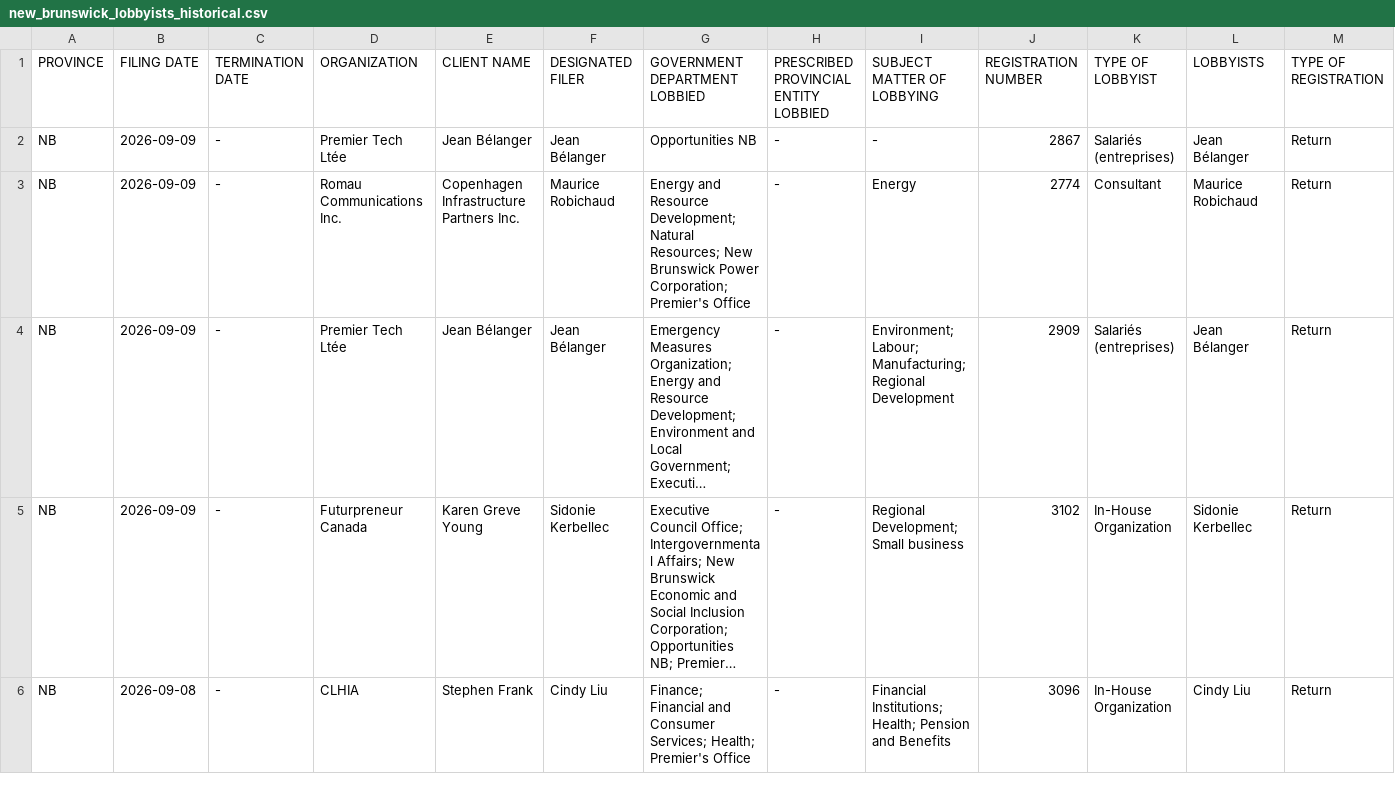
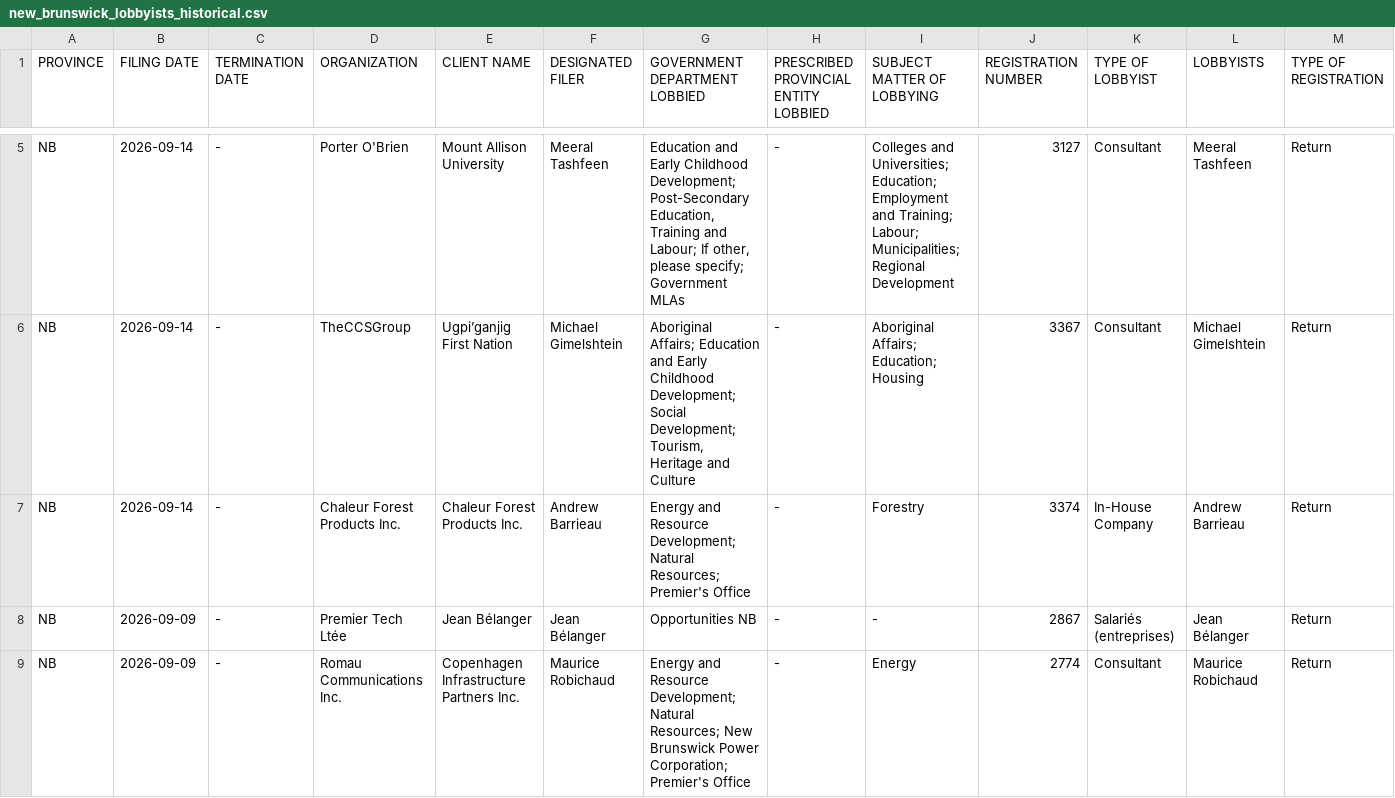
Before and after one commit to J7892/canada-lobbyist-tracker, a CSV file: new_brunswick/new_brunswick_lobbyists_historical.csv, drawn as a sheet; only a part is shown, gaps mark what is left out; the shorter side is filled out with more unchanged rows; long unchanged cells end in …; rows hold the shown columns only; the diff covers the shown part only; the diff names each change by its address in the sheet, - before the commit and + after, or states it on an @@ line.

```diff
--- a/new_brunswick/new_brunswick_lobbyists_historical.csv
+++ b/new_brunswick/new_brunswick_lobbyists_historical.csv
+row 5: NB | 2026-09-14 | - | Porter O'Brien | Mount Allison University | Meeral Tashfeen | Education and Early Childhood Development; Post-Secondary Education, Training and Labour; If other, please specify; Government MLAs | - | Colleges and Universities; Education; Employment and Training; Labour; Municipalities; Regional Development | 3127 | Consultant | Meeral Tashfeen | Return
+row 6: NB | 2026-09-14 | - | TheCCSGroup | Ugpi’ganjig First Nation | Michael Gimelshtein | Aboriginal Affairs; Education and Early Childhood Development; Social Development; Tourism, Heritage and Culture | - | Aboriginal Affairs; Education; Housing | 3367 | Consultant | Michael Gimelshtein | Return
+row 7: NB | 2026-09-14 | - | Chaleur Forest Products Inc. | Chaleur Forest Products Inc. | Andrew Barrieau | Energy and Resource Development; Natural Resources; Premier's Office | - | Forestry | 3374 | In-House Company | Andrew Barrieau | Return
```
Also changed, not shown: 3 added rows and 4 removed rows elsewhere in this file, manitoba/manitoba_lobbyists_historical.csv, 3 other files.
